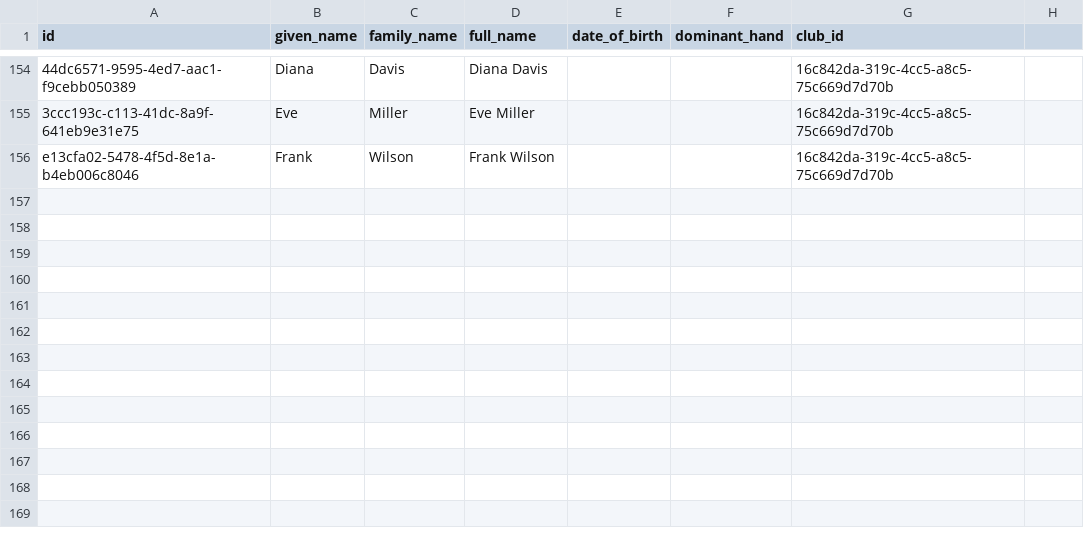
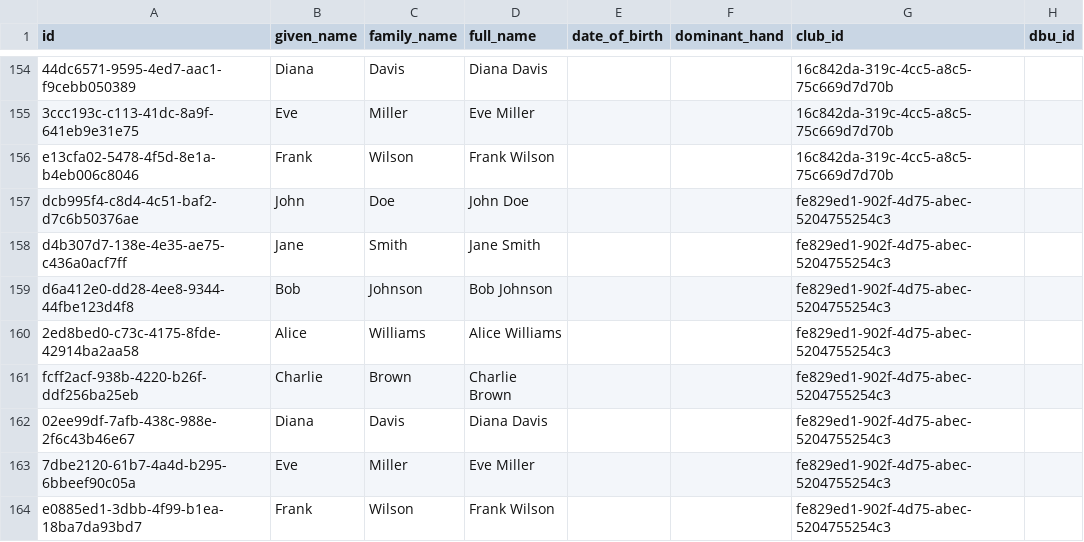
Before and after one commit to AmbidextrousCoatie/league_analyzer, a CSV file: sample_data/relational_csv/player.csv, drawn as a sheet; only a part is shown, gaps mark what is left out; the diff names each change by its address in the sheet, - before the commit and + after, or states it on an @@ line.

```diff
--- a/sample_data/relational_csv/player.csv
+++ b/sample_data/relational_csv/player.csv
-H1: (empty)
+H1: dbu_id
+row 157: dcb995f4-c8d4-4c51-baf2-d7c6b50376ae | John | Doe | John Doe |  |  | fe829ed1-902f-4d75-abec-5204755254c3
+row 158: d4b307d7-138e-4e35-ae75-c436a0acf7ff | Jane | Smith | Jane Smith |  |  | fe829ed1-902f-4d75-abec-5204755254c3
+row 159: d6a412e0-dd28-4ee8-9344-44fbe123d4f8 | Bob | Johnson | Bob Johnson |  |  | fe829ed1-902f-4d75-abec-5204755254c3
+row 160: 2ed8bed0-c73c-4175-8fde-42914ba2aa58 | Alice | Williams | Alice Williams |  |  | fe829ed1-902f-4d75-abec-5204755254c3
+row 161: fcff2acf-938b-4220-b26f-ddf256ba25eb | Charlie | Brown | Charlie Brown |  |  | fe829ed1-902f-4d75-abec-5204755254c3
+row 162: 02ee99df-7afb-438c-988e-2f6c43b46e67 | Diana | Davis | Diana Davis |  |  | fe829ed1-902f-4d75-abec-5204755254c3
+row 163: 7dbe2120-61b7-4a4d-b295-6bbeef90c05a | Eve | Miller | Eve Miller |  |  | fe829ed1-902f-4d75-abec-5204755254c3
+row 164: e0885ed1-3dbb-4f99-b1ea-18ba7da93bd7 | Frank | Wilson | Frank Wilson |  |  | fe829ed1-902f-4d75-abec-5204755254c3
```
Also changed, not shown: sample_data/relational_csv/event.csv, sample_data/relational_csv/game.csv, 9 other files.
